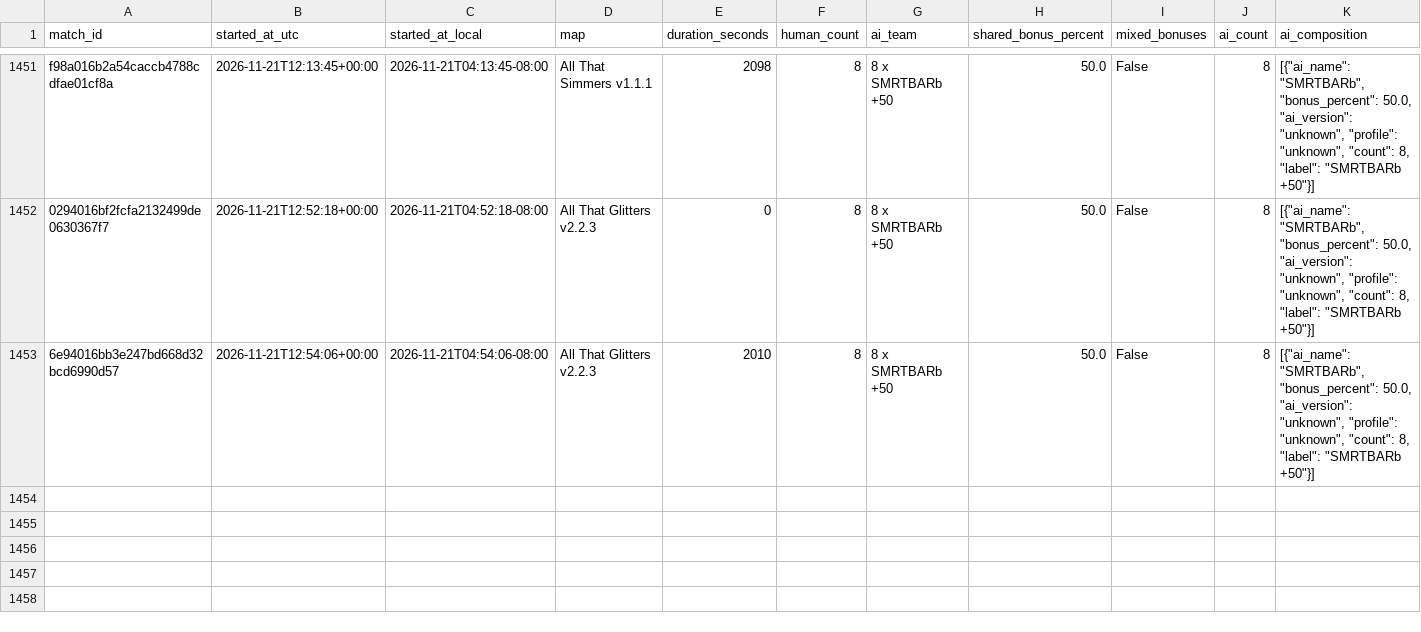
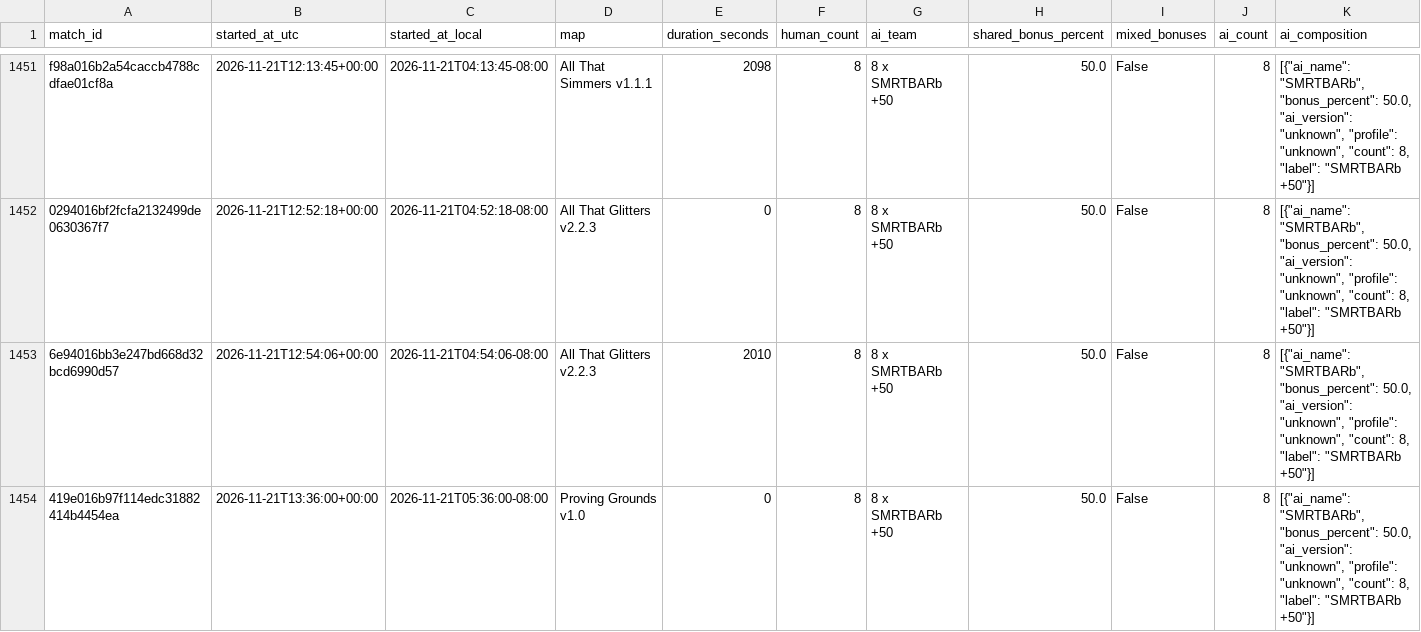
Before and after one commit to Barscrewl/BarbOS, a CSV file: public/fixed_seed/matches.csv, drawn as a sheet; only a part is shown, gaps mark what is left out; rows hold the shown columns only; the diff names each change by its address in the sheet, - before the commit and + after, or states it on an @@ line.

```diff
--- a/public/fixed_seed/matches.csv
+++ b/public/fixed_seed/matches.csv
+row 1454: 419e016b97f114edc31882414b4454ea | 2026-11-21T13:36:00+00:00 | 2026-11-21T05:36:00-08:00 | Proving Grounds v1.0 | 0 | 8 | 8 x SMRTBARb +50 | 50.0 | False | 8 | [{"ai_name": "SMRTBARb", "bonus_percent": 50.0, "ai_version": "unknown", "profile": "unknown", "count": 8, "label": "SMRTBARb +50"}]
```
Also changed, not shown: data/matches_index.csv, public/matches.csv, 2 other files.
